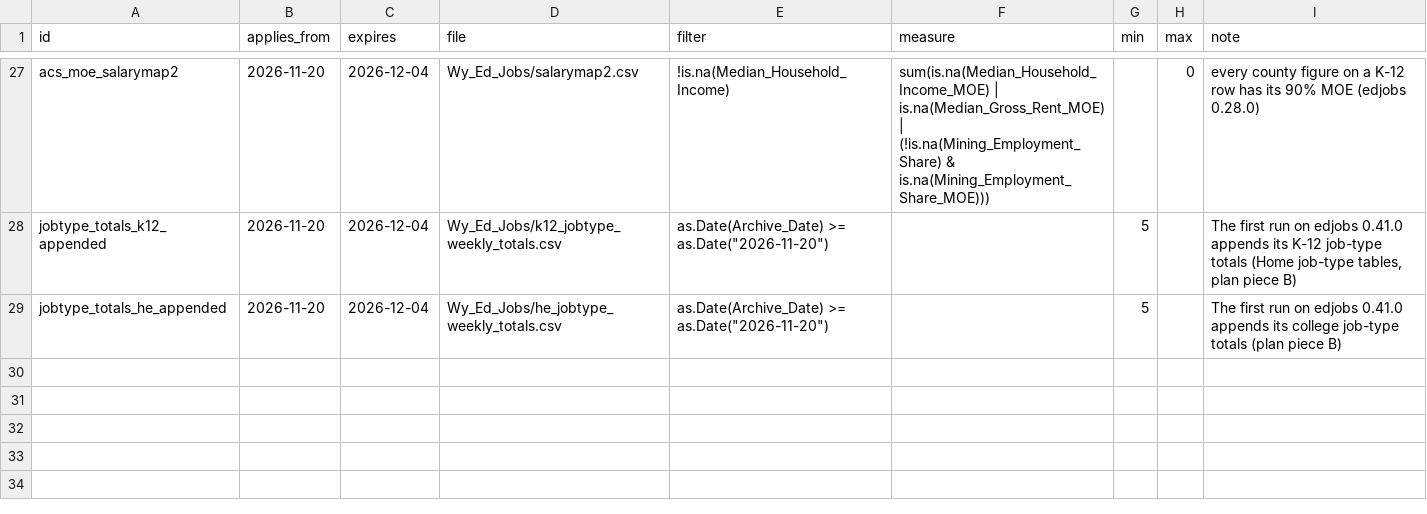
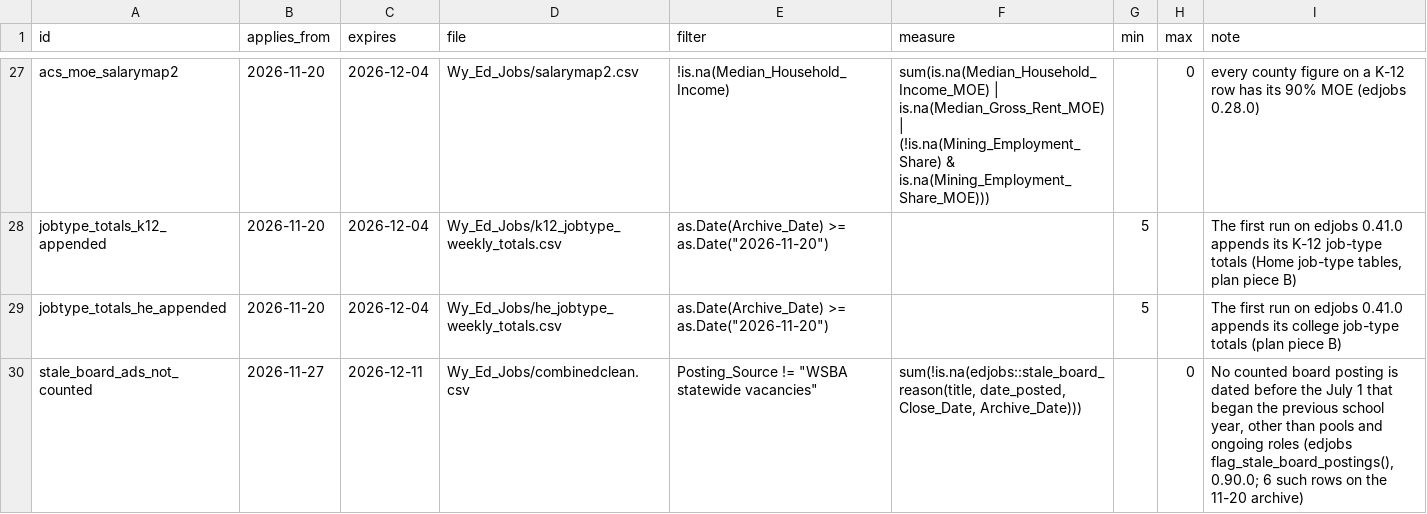
Before and after one commit to bostickmike/Wyoming-Education-Jobs-Dashboard, a CSV file: run_expectations.csv, drawn as a sheet; only a part is shown, gaps mark what is left out.

```diff
--- a/run_expectations.csv
+++ b/run_expectations.csv
@@ -29 +29,2 @@
 "jobtype_totals_he_appended","2026-11-20","2026-12-04","Wy_Ed_Jobs/he_jobtype_weekly_totals.csv","as.Date(Archive_Date) >= as.Date(""2026-11-20"")","","5","","The first run on edjobs 0.41.0 appends its college job-type totals (plan piece B)"
+"stale_board_ads_not_counted","2026-11-27","2026-12-11","Wy_Ed_Jobs/combinedclean.csv","Posting_Source != ""WSBA statewide vacancies""","sum(!is.na(edjobs::stale_board_reason(title, date_posted, Close_Date, Archive_Date)))","","0","No counted board posting is dated before the July 1 that began the previous school year, other than pools and ongoing roles (edjobs flag_stale_board_postings(), 0.90.0; 6 such rows on the 11-20 archive)"
```
Also changed, not shown: 15 other files.
